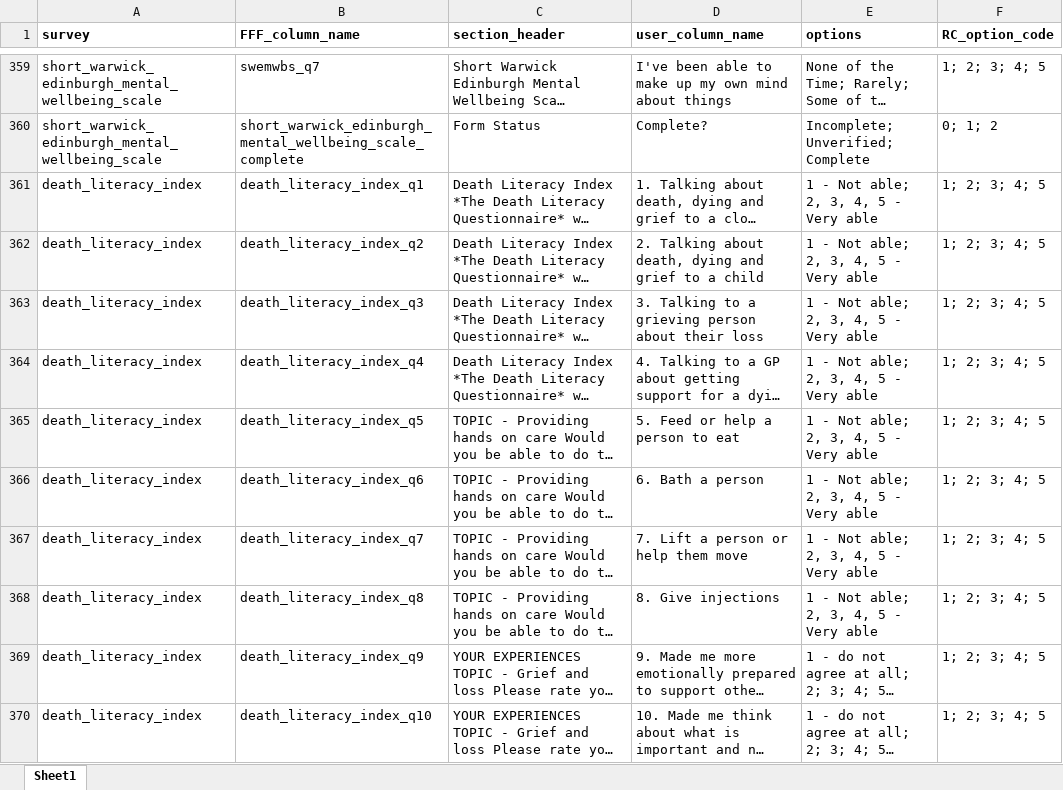
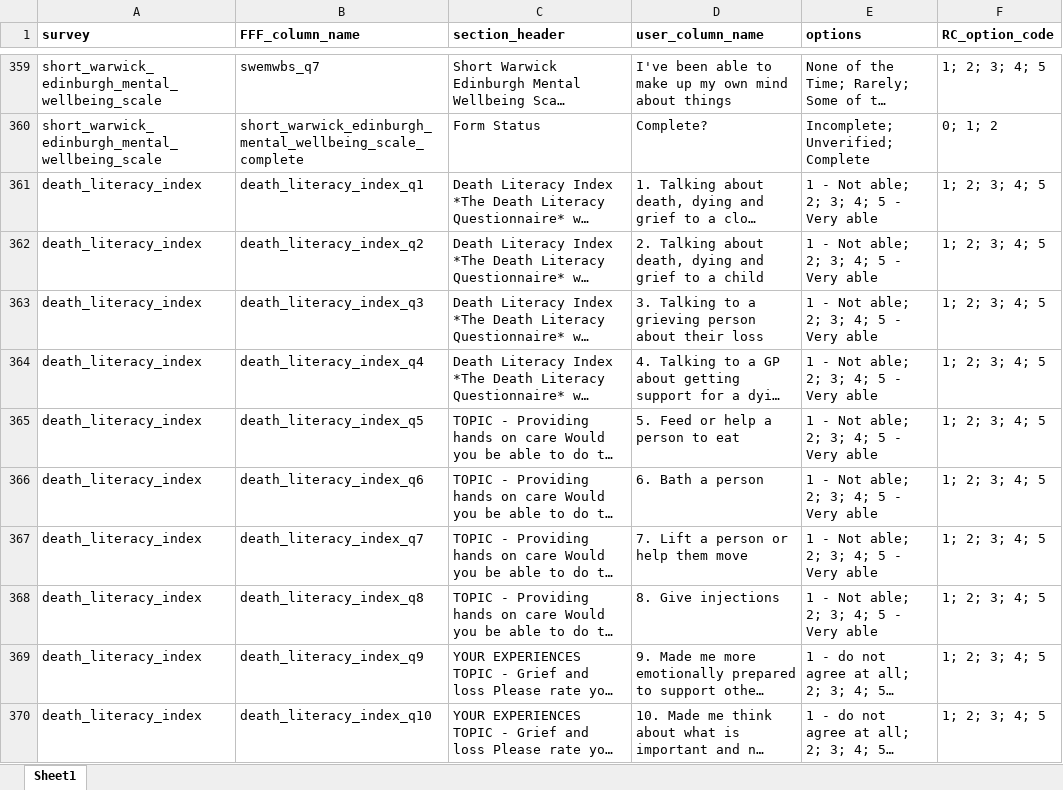
Before and after one commit to BCC-PHM/FFF-RedCap-data-processing, an Excel workbook: data/fff-question-lookup.xlsx, sheet Sheet1, drawn as a sheet; only a part is shown, gaps mark what is left out; long unchanged cells end in …; values as stored, in another font and other column widths than the file's, no borders; the diff covers the shown part only; the diff names each change by its address in the sheet, - before the commit and + after, or states it on an @@ line.

```diff
--- a/data/fff-question-lookup.xlsx (sheet Sheet1)
+++ b/data/fff-question-lookup.xlsx (sheet Sheet1)
-E361:E368 (options): 1 - Not able; 2, 3, 4, 5 - Very able
+E361:E368 (options): 1 - Not able; 2; 3; 4; 5 - Very able
```
Also changed, not shown: 140 added rows and 13 edited cells elsewhere in this sheet.
